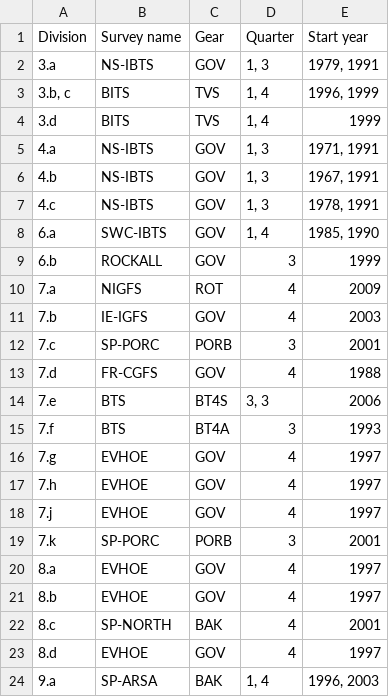
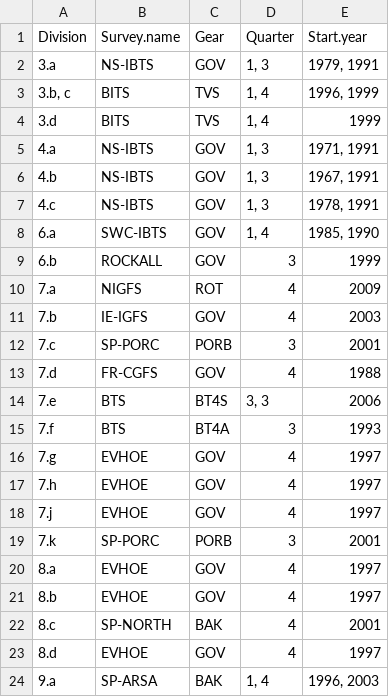
Before and after one commit to ices-taf/2019_ETC_fish-distribution-indicator, a CSV file: report/table1_survey_overview.csv, drawn as a sheet.

Commit message:
run report and update readme

```diff
--- a/report/table1_survey_overview.csv
+++ b/report/table1_survey_overview.csv
@@ -1,2 +1,2 @@
-"Division","Survey name","Gear","Quarter","Start year"
+"Division","Survey.name","Gear","Quarter","Start.year"
 "3.a","NS-IBTS","GOV","1, 3","1979, 1991"
```
Also changed, not shown: 7 other files.
